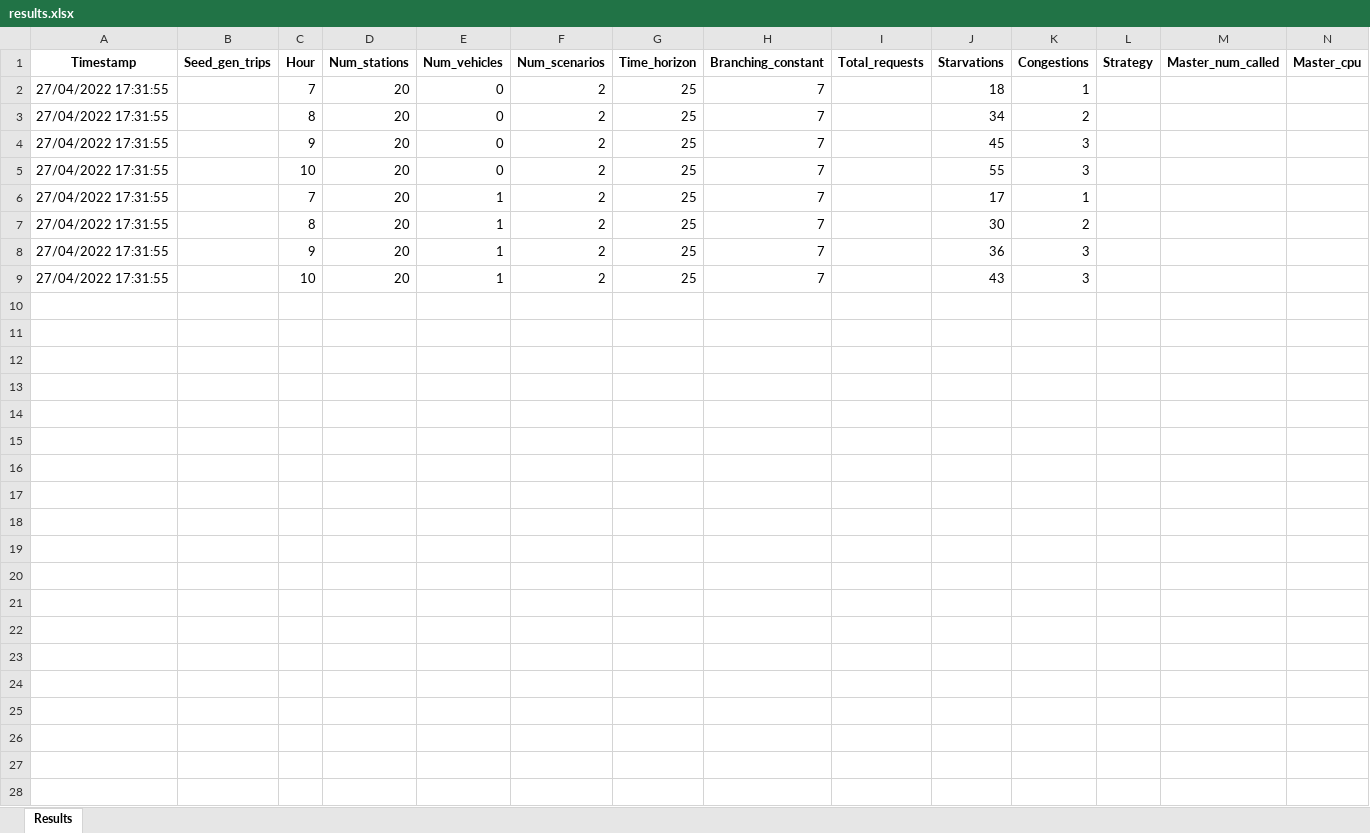
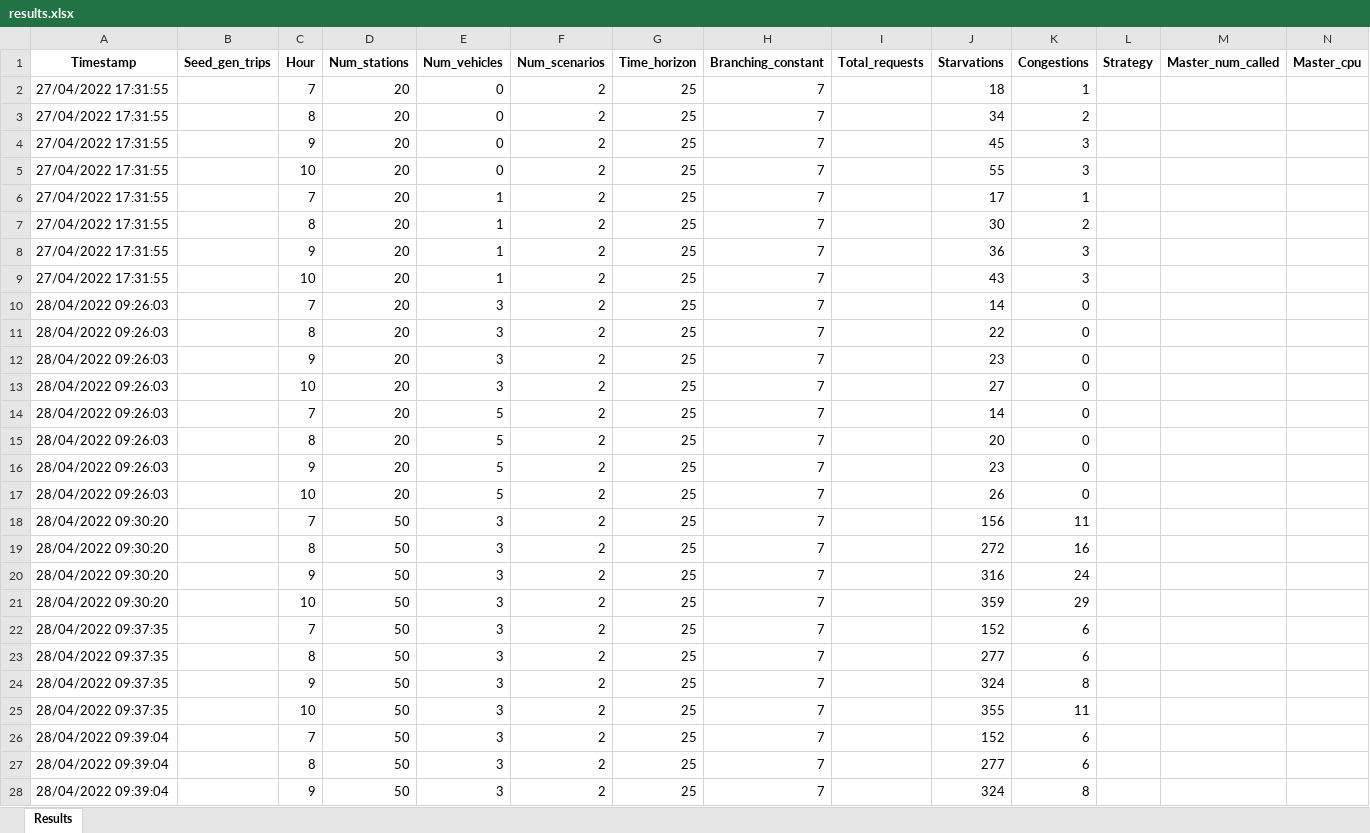
Before and after one commit to SteffenBakker/Master_Heuristic, an Excel workbook: Output/results.xlsx, sheet Results, drawn as a sheet; only a part is shown; values as stored, in another font and other column widths than the file's, no borders; rows hold the shown columns only; the diff covers the shown part only; the diff names each change by its address in the sheet, - before the commit and + after, or states it on an @@ line.

Commit message:
Fix the scenario analysis
Instances have to be generated seperately. There are some things left in memory!!

```diff
--- a/Output/results.xlsx (sheet Results)
+++ b/Output/results.xlsx (sheet Results)
+row 10: 28/04/2022 09:26:03 |  | 7 | 20 | 3 | 2 | 25 | 7 |  | 14 | 0
+row 11: 28/04/2022 09:26:03 |  | 8 | 20 | 3 | 2 | 25 | 7 |  | 22 | 0
+row 12: 28/04/2022 09:26:03 |  | 9 | 20 | 3 | 2 | 25 | 7 |  | 23 | 0
+row 13: 28/04/2022 09:26:03 |  | 10 | 20 | 3 | 2 | 25 | 7 |  | 27 | 0
+row 14: 28/04/2022 09:26:03 |  | 7 | 20 | 5 | 2 | 25 | 7 |  | 14 | 0
+row 15: 28/04/2022 09:26:03 |  | 8 | 20 | 5 | 2 | 25 | 7 |  | 20 | 0
+row 16: 28/04/2022 09:26:03 |  | 9 | 20 | 5 | 2 | 25 | 7 |  | 23 | 0
+row 17: 28/04/2022 09:26:03 |  | 10 | 20 | 5 | 2 | 25 | 7 |  | 26 | 0
+row 18: 28/04/2022 09:30:20 |  | 7 | 50 | 3 | 2 | 25 | 7 |  | 156 | 11
+row 19: 28/04/2022 09:30:20 |  | 8 | 50 | 3 | 2 | 25 | 7 |  | 272 | 16
+row 20: 28/04/2022 09:30:20 |  | 9 | 50 | 3 | 2 | 25 | 7 |  | 316 | 24
+row 21: 28/04/2022 09:30:20 |  | 10 | 50 | 3 | 2 | 25 | 7 |  | 359 | 29
+row 22: 28/04/2022 09:37:35 |  | 7 | 50 | 3 | 2 | 25 | 7 |  | 152 | 6
+row 23: 28/04/2022 09:37:35 |  | 8 | 50 | 3 | 2 | 25 | 7 |  | 277 | 6
+row 24: 28/04/2022 09:37:35 |  | 9 | 50 | 3 | 2 | 25 | 7 |  | 324 | 8
+row 25: 28/04/2022 09:37:35 |  | 10 | 50 | 3 | 2 | 25 | 7 |  | 355 | 11
+row 26: 28/04/2022 09:39:04 |  | 7 | 50 | 3 | 2 | 25 | 7 |  | 152 | 6
+row 27: 28/04/2022 09:39:04 |  | 8 | 50 | 3 | 2 | 25 | 7 |  | 277 | 6
+row 28: 28/04/2022 09:39:04 |  | 9 | 50 | 3 | 2 | 25 | 7 |  | 324 | 8
```
Also changed, not shown: 41 added rows elsewhere in this sheet, 5 other files.
